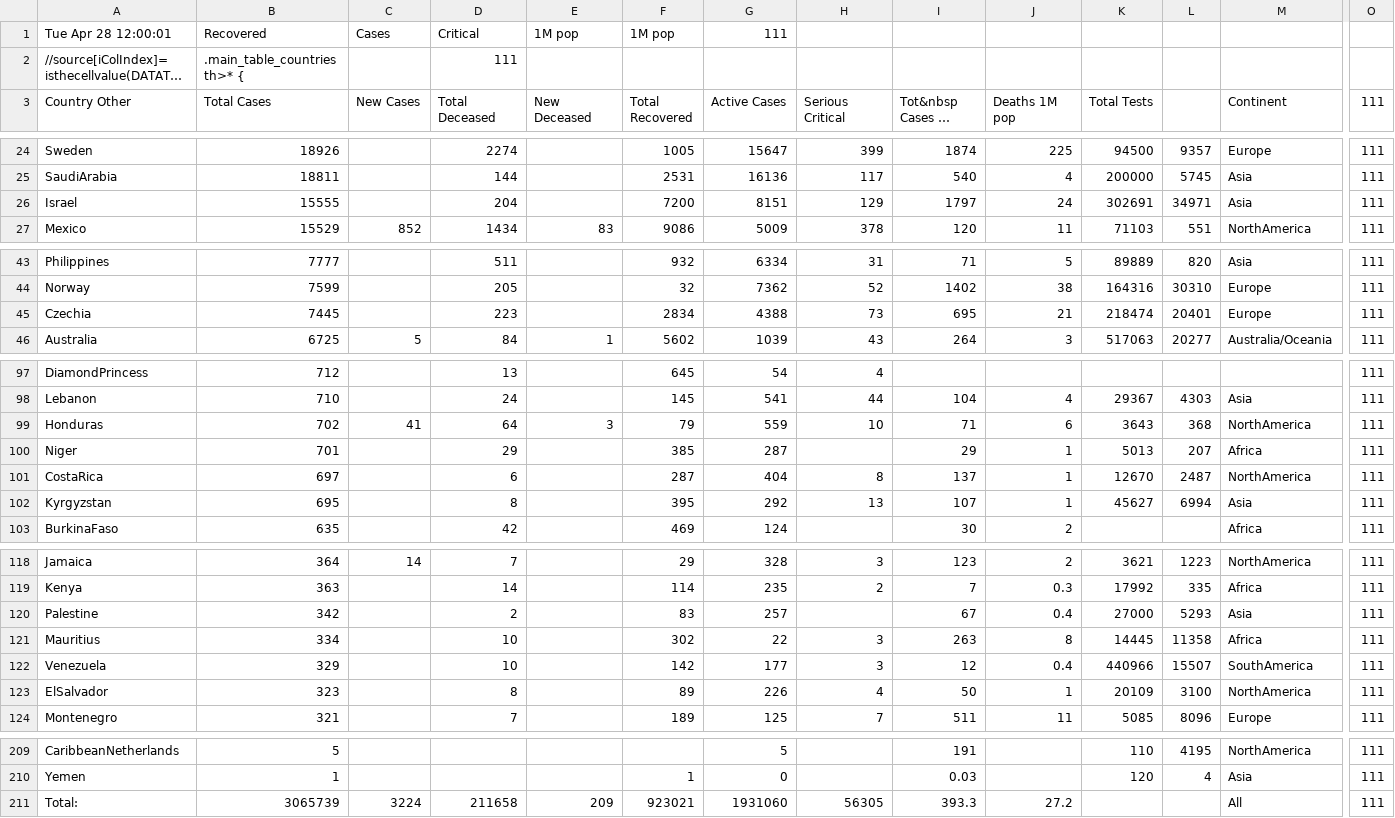
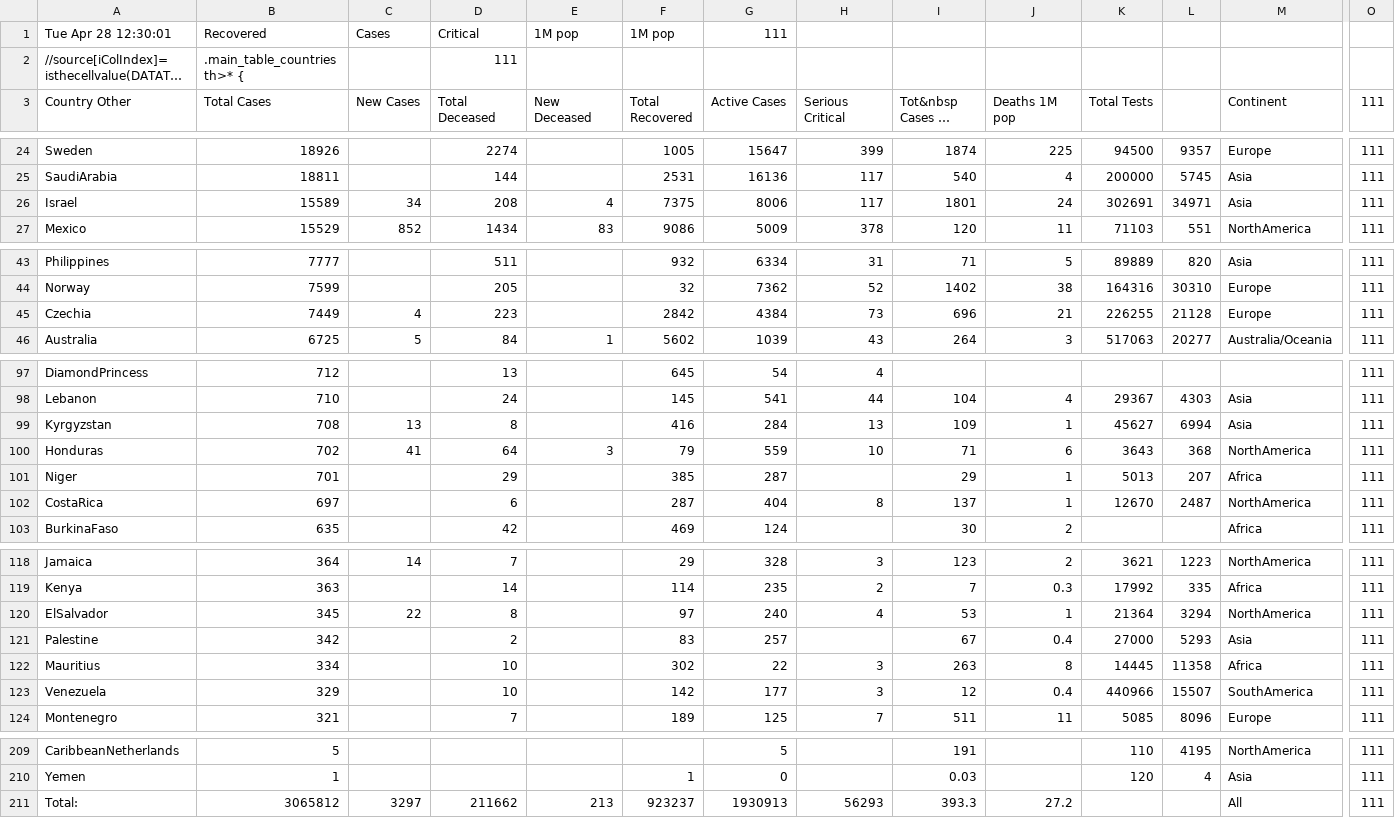
Before and after one commit to hemantaduwarah1/data, a CSV file: data.csv, drawn as a sheet; only a part is shown, gaps mark what is left out; long unchanged cells end in …; removed rows and columns are numbered as before the commit, all else as after; rows hold the shown columns only; the diff covers the shown part only; the diff names each change by its address in the sheet, - before the commit and + after, or states it on an @@ line.

Commit message:
update

```diff
--- a/data.csv
+++ b/data.csv
-A1 (Country Other): Tue Apr 28 12:00:01
+A1 (Country Other): Tue Apr 28 12:30:01
-B26 (Total Cases): 15555
+B26 (Total Cases): 15589
-C26 (New Cases): (empty)
+C26 (New Cases): 34
-D26 (Total Deceased): 204
+D26 (Total Deceased): 208
-E26 (New Deceased): (empty)
+E26 (New Deceased): 4
-F26 (Total Recovered): 7200
+F26 (Total Recovered): 7375
-G26 (Active Cases): 8151
+G26 (Active Cases): 8006
-H26 (Serious Critical): 129
+H26 (Serious Critical): 117
-I26 (Tot&nbsp Cases 1M pop): 1797
+I26 (Tot&nbsp Cases 1M pop): 1801
-B45 (Total Cases): 7445
+B45 (Total Cases): 7449
-C45 (New Cases): (empty)
+C45 (New Cases): 4
-F45 (Total Recovered): 2834
+F45 (Total Recovered): 2842
-G45 (Active Cases): 4388
+G45 (Active Cases): 4384
-I45 (Tot&nbsp Cases 1M pop): 695
+I45 (Tot&nbsp Cases 1M pop): 696
-K45 (Total Tests): 218474
+K45 (Total Tests): 226255
-L45: 20401
+L45: 21128
+row 99: Kyrgyzstan | 708 | 13 | 8 |  | 416 | 284 | 13 | 109 | 1 | 45627 | 6994 | Asia | 111
-row 102: Kyrgyzstan | 695 |  | 8 |  | 395 | 292 | 13 | 107 | 1 | 45627 | 6994 | Asia | 111
+row 120: ElSalvador | 345 | 22 | 8 |  | 97 | 240 | 4 | 53 | 1 | 21364 | 3294 | NorthAmerica | 111
-row 123: ElSalvador | 323 |  | 8 |  | 89 | 226 | 4 | 50 | 1 | 20109 | 3100 | NorthAmerica | 111
-B211 (Total Cases): 3065739
+B211 (Total Cases): 3065812
-C211 (New Cases): 3224
+C211 (New Cases): 3297
-D211 (Total Deceased): 211658
+D211 (Total Deceased): 211662
-E211 (New Deceased): 209
+E211 (New Deceased): 213
-F211 (Total Recovered): 923021
+F211 (Total Recovered): 923237
-G211 (Active Cases): 1931060
+G211 (Active Cases): 1930913
-H211 (Serious Critical): 56305
+H211 (Serious Critical): 56293
```
Also changed, not shown: 6 edited cells elsewhere in this file.
